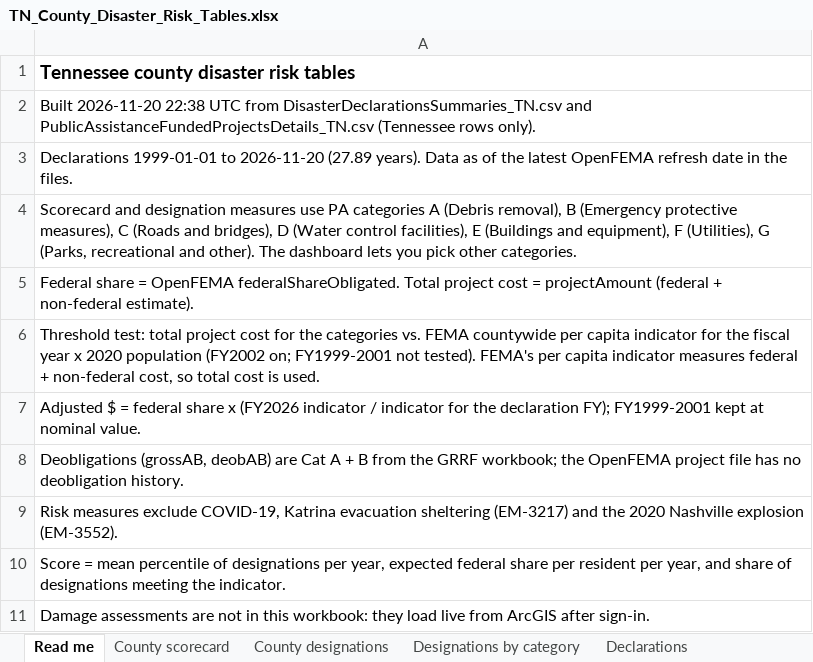
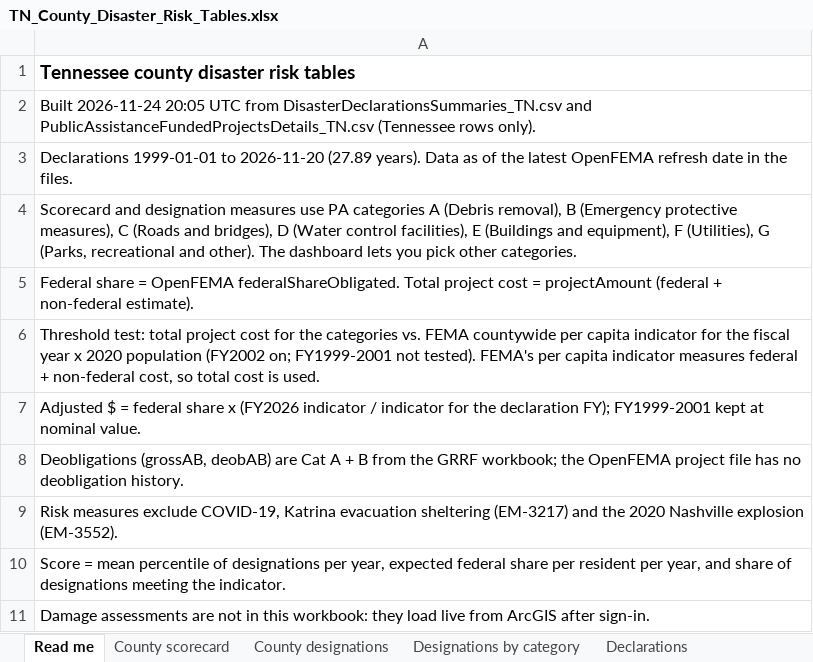
Before and after one commit to AMZ1940/tn_county_risk_dashboard, an Excel workbook: downloads/TN_County_Disaster_Risk_Tables.xlsx, sheet Read me, drawn as a sheet; values as stored, in another font and other column widths than the file's, no borders; the diff names each change by its address in the sheet, - before the commit and + after, or states it on an @@ line.

```diff
--- a/downloads/TN_County_Disaster_Risk_Tables.xlsx (sheet Read me)
+++ b/downloads/TN_County_Disaster_Risk_Tables.xlsx (sheet Read me)
-A2: Built 2026-11-20 22:38 UTC from…
+A2: Built 2026-11-24 20:05 UTC from…
```
Also changed, not shown: 34 other files.
